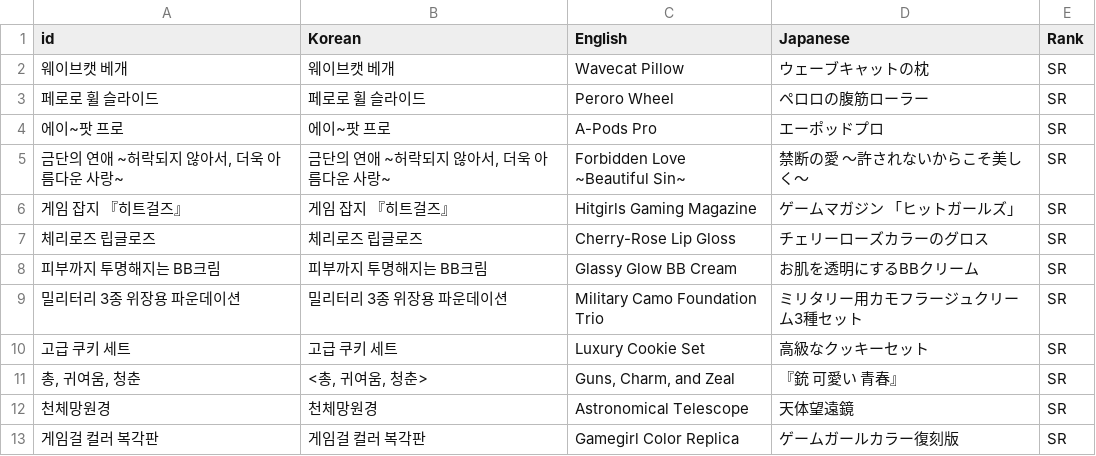
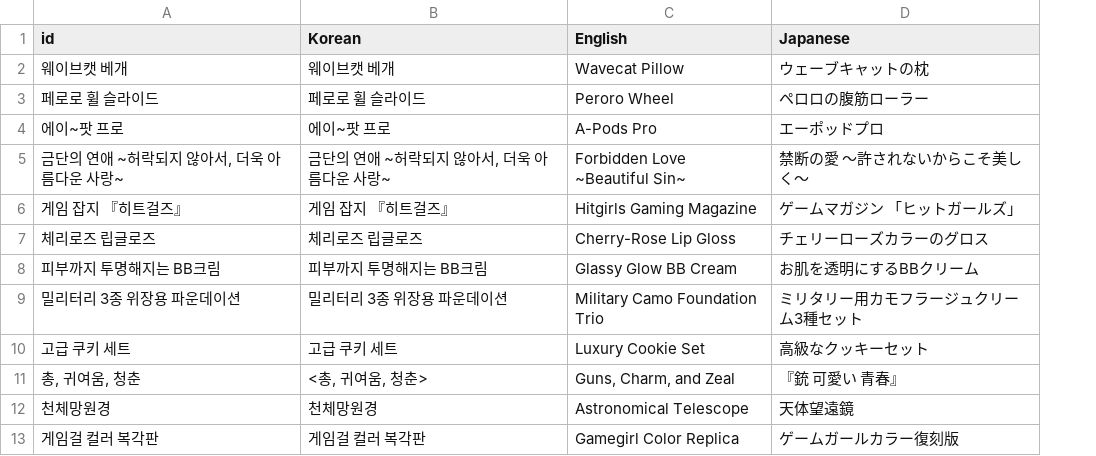
Before and after one commit to AemonJape/shirokonadenade, a CSV file: backend/gift_lang_names.csv, drawn as a sheet; only a part is shown; the diff names each change by its address in the sheet, - before the commit and + after, or states it on an @@ line.

Commit message:
Finished implementing gift calc session

```diff
--- a/backend/gift_lang_names.csv
+++ b/backend/gift_lang_names.csv
-column E (Rank), rows 2-13: all SR
```
Also changed, not shown: 10 other files.
